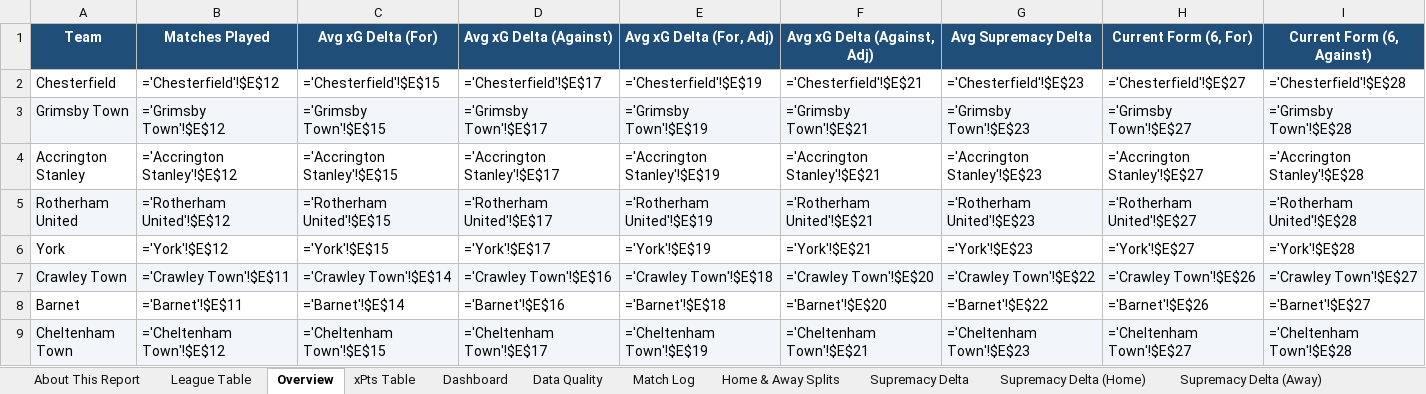
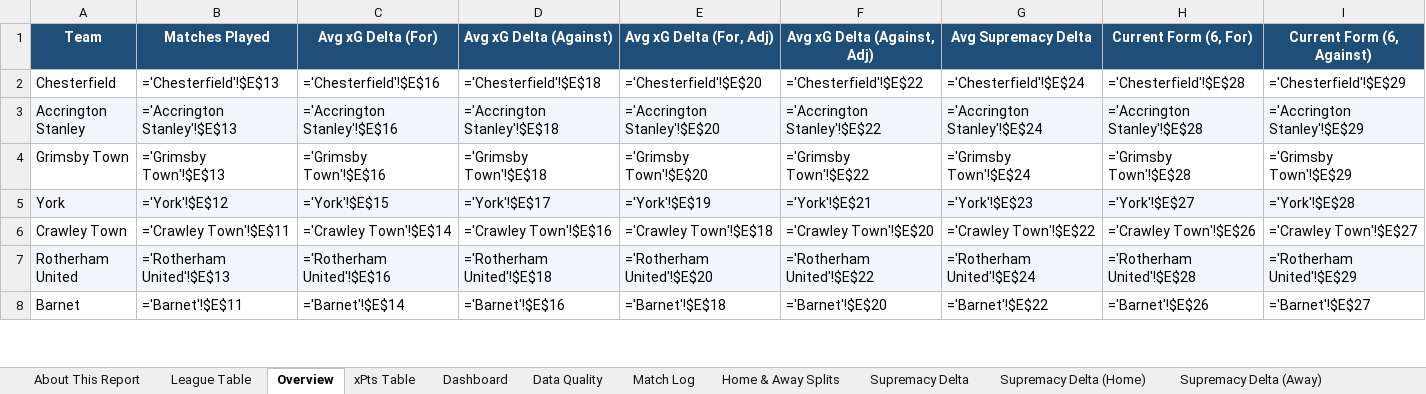
Before and after one commit to boylealert0209/efl-xg-model, an Excel workbook: data/league-two_xg_report.xlsx, sheet Overview, drawn as a sheet; only a part is shown; values as stored, in another font and other column widths than the file's, no borders; formulas without a stored value are shown as written; conditional formats not drawn; removed rows and columns are numbered as before the commit, all else as after; rows hold the shown columns only; the diff covers the shown part only; the diff names each change by its address in the sheet, - before the commit and + after, or states it on an @@ line.

```diff
--- a/data/league-two_xg_report.xlsx (sheet Overview)
+++ b/data/league-two_xg_report.xlsx (sheet Overview)
-B2 (Matches Played): ='Chesterfield'!$E$12
+B2 (Matches Played): ='Chesterfield'!$E$13
-C2 (Avg xG Delta (For)): ='Chesterfield'!$E$15
+C2 (Avg xG Delta (For)): ='Chesterfield'!$E$16
-D2 (Avg xG Delta (Against)): ='Chesterfield'!$E$17
+D2 (Avg xG Delta (Against)): ='Chesterfield'!$E$18
-E2 (Avg xG Delta (For, Adj)): ='Chesterfield'!$E$19
+E2 (Avg xG Delta (For, Adj)): ='Chesterfield'!$E$20
-F2 (Avg xG Delta (Against, Adj)): ='Chesterfield'!$E$21
+F2 (Avg xG Delta (Against, Adj)): ='Chesterfield'!$E$22
-G2 (Avg Supremacy Delta): ='Chesterfield'!$E$23
+G2 (Avg Supremacy Delta): ='Chesterfield'!$E$24
-H2 (Current Form (6, For)): ='Chesterfield'!$E$27
+H2 (Current Form (6, For)): ='Chesterfield'!$E$28
-I2 (Current Form (6, Against)): ='Chesterfield'!$E$28
+I2 (Current Form (6, Against)): ='Chesterfield'!$E$29
-row 3: Grimsby Town | ='Grimsby Town'!$E$12 | ='Grimsby Town'!$E$15 | ='Grimsby Town'!$E$17 | ='Grimsby Town'!$E$19 | ='Grimsby Town'!$E$21 | ='Grimsby Town'!$E$23 | ='Grimsby Town'!$E$27 | ='Grimsby Town'!$E$28
-A3:I3 fill: none
+A3:I3 fill: #F2F6FA
-B3 (Matches Played): ='Accrington Stanley'!$E$12
+B3 (Matches Played): ='Accrington Stanley'!$E$13
-C3 (Avg xG Delta (For)): ='Accrington Stanley'!$E$15
+C3 (Avg xG Delta (For)): ='Accrington Stanley'!$E$16
-D3 (Avg xG Delta (Against)): ='Accrington Stanley'!$E$17
+D3 (Avg xG Delta (Against)): ='Accrington Stanley'!$E$18
-E3 (Avg xG Delta (For, Adj)): ='Accrington Stanley'!$E$19
+E3 (Avg xG Delta (For, Adj)): ='Accrington Stanley'!$E$20
-F3 (Avg xG Delta (Against, Adj)): ='Accrington Stanley'!$E$21
+F3 (Avg xG Delta (Against, Adj)): ='Accrington Stanley'!$E$22
-G3 (Avg Supremacy Delta): ='Accrington Stanley'!$E$23
+G3 (Avg Supremacy Delta): ='Accrington Stanley'!$E$24
-H3 (Current Form (6, For)): ='Accrington Stanley'!$E$27
+H3 (Current Form (6, For)): ='Accrington Stanley'!$E$28
-I3 (Current Form (6, Against)): ='Accrington Stanley'!$E$28
+I3 (Current Form (6, Against)): ='Accrington Stanley'!$E$29
-row 5: Rotherham United | ='Rotherham United'!$E$12 | ='Rotherham United'!$E$15 | ='Rotherham United'!$E$17 | ='Rotherham United'!$E$19 | ='Rotherham United'!$E$21 | ='Rotherham United'!$E$23 | ='Rotherham United'!$E$27 | ='Rotherham United'!$E$28
+row 4: Grimsby Town | ='Grimsby Town'!$E$13 | ='Grimsby Town'!$E$16 | ='Grimsby Town'!$E$18 | ='Grimsby Town'!$E$20 | ='Grimsby Town'!$E$22 | ='Grimsby Town'!$E$24 | ='Grimsby Town'!$E$28 | ='Grimsby Town'!$E$29
-A5:I5 fill: none
+A5:I5 fill: #F2F6FA
-A6:I6 fill: #F2F6FA
+A6:I6 fill: none
+row 7: Rotherham United | ='Rotherham United'!$E$13 | ='Rotherham United'!$E$16 | ='Rotherham United'!$E$18 | ='Rotherham United'!$E$20 | ='Rotherham United'!$E$22 | ='Rotherham United'!$E$24 | ='Rotherham United'!$E$28 | ='Rotherham United'!$E$29
-row 9: Cheltenham Town | ='Cheltenham Town'!$E$12 | ='Cheltenham Town'!$E$15 | ='Cheltenham Town'!$E$17 | ='Cheltenham Town'!$E$19 | ='Cheltenham Town'!$E$21 | ='Cheltenham Town'!$E$23 | ='Cheltenham Town'!$E$27 | ='Cheltenham Town'!$E$28
```
Also changed, not shown: 5 added rows, 4 removed rows, 83 edited cells and cell formats elsewhere in this sheet, sheet Home & Away Splits, sheet Match Log, sheet League Table, sheet Supremacy Delta, sheet xPts Delta, sheet Upcoming Fixtures, 29 more sheets, 6 other files.
